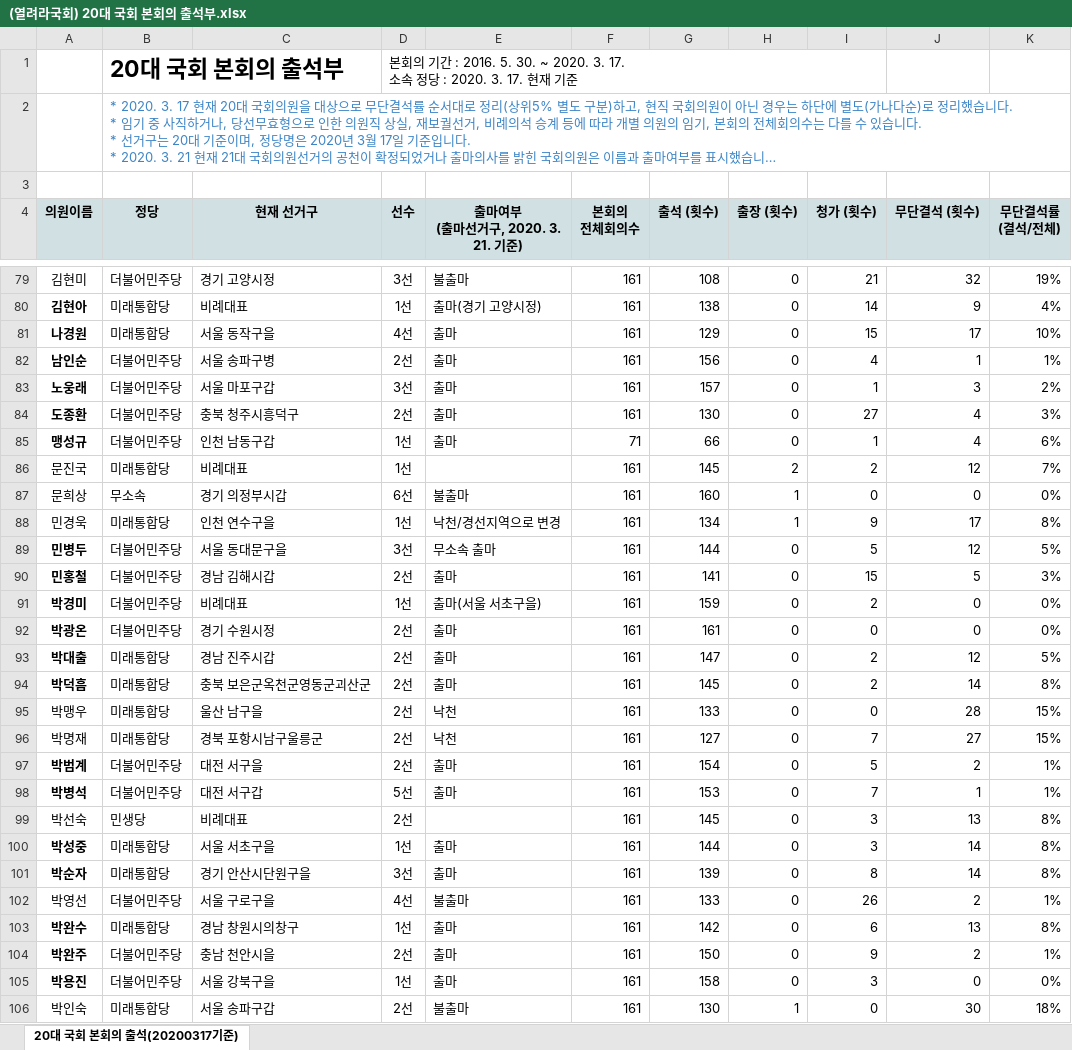
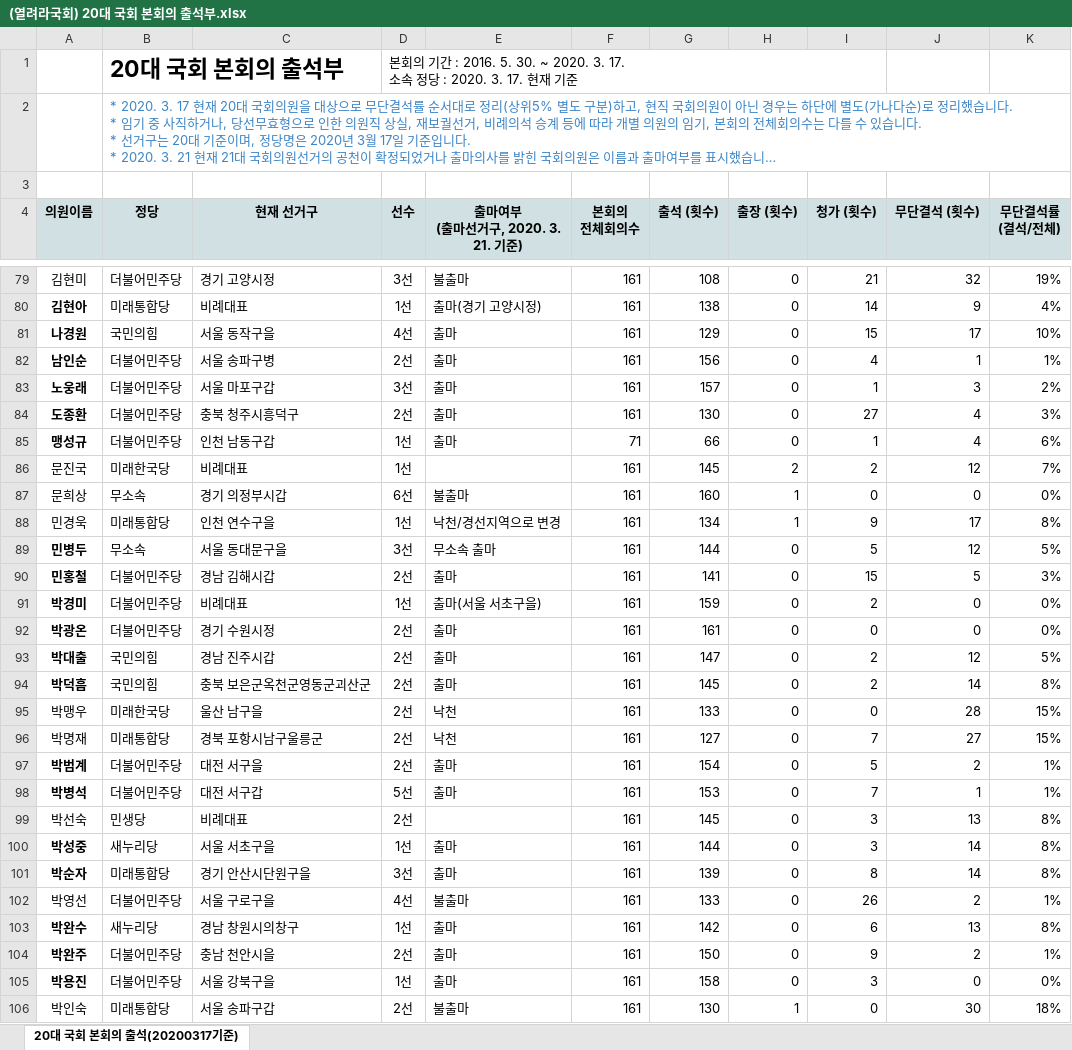
Before and after one commit to grapebongbongs/Basic_OpenSource_team_project, an Excel workbook: static/excels/(열려라국회) 20대 국회 본회의 출석부.xlsx, sheet 20대 국회 본회의 출석(20200317기준), drawn as a sheet; only a part is shown, gaps mark what is left out; long unchanged cells end in …; values as stored, in another font and other column widths than the file's, no borders; conditional formats not drawn; the diff covers the shown part only; the diff names each change by its address in the sheet, - before the commit and + after, or states it on an @@ line.

```diff
--- a/static/excels/(열려라국회) 20대 국회 본회의 출석부.xlsx (sheet 20대 국회 본회의 출석(20200317기준))
+++ b/static/excels/(열려라국회) 20대 국회 본회의 출석부.xlsx (sheet 20대 국회 본회의 출석(20200317기준))
-B81 (정당): 미래통합당
+B81 (정당): 국민의힘
-B86 (정당): 미래통합당
+B86 (정당): 미래한국당
-B89 (정당): 더불어민주당
+B89 (정당): 무소속
-B93:B94 (정당): 미래통합당
+B93:B94 (정당): 국민의힘
-B95 (정당): 미래통합당
+B95 (정당): 미래한국당
-B100 (정당): 미래통합당
+B100 (정당): 새누리당
-B103 (정당): 미래통합당
+B103 (정당): 새누리당
```
Also changed, not shown: 70 edited cells elsewhere in this sheet, static/excels/(열려라국회) 21대 국회 본회의 출석부.xlsx.
